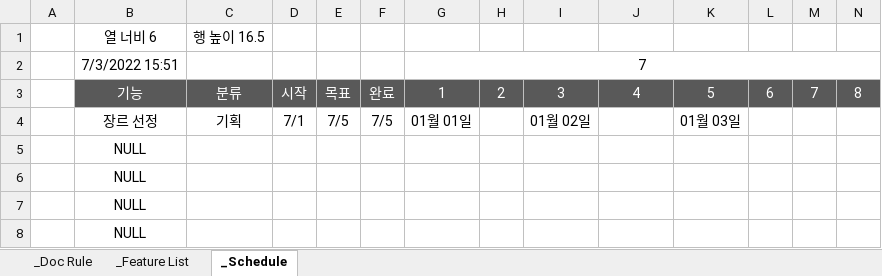
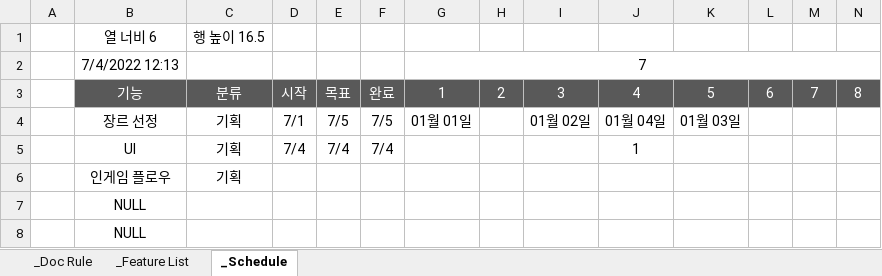
Before and after one commit to Hoyeom/CS-3DGame, an Excel workbook: Documents/ExcelData.xlsx, sheet _Schedule, drawn as a sheet; only a part is shown; values as stored, in another font and other column widths than the file's, no borders; conditional formats not drawn; removed rows and columns are numbered as before the commit, all else as after; rows hold the shown columns only; the diff names each change by its address in the sheet, - before the commit and + after, or states it on an @@ line.

```diff
--- a/Documents/ExcelData.xlsx (sheet _Schedule)
+++ b/Documents/ExcelData.xlsx (sheet _Schedule)
-B2: 7/3/2022 15:51
+B2: 7/4/2022 12:13
-J4: (empty)
+J4: 01월 04일
-row 5:  | NULL
-row 6:  | NULL
+row 5:  | UI | 기획 | 7/4 | 7/4 | 7/4 |  |  |  | 1
+row 6:  | 인게임 플로우 | 기획
```
Also changed, not shown: Documents/PPT 정리.xlsx, 5 other files.
